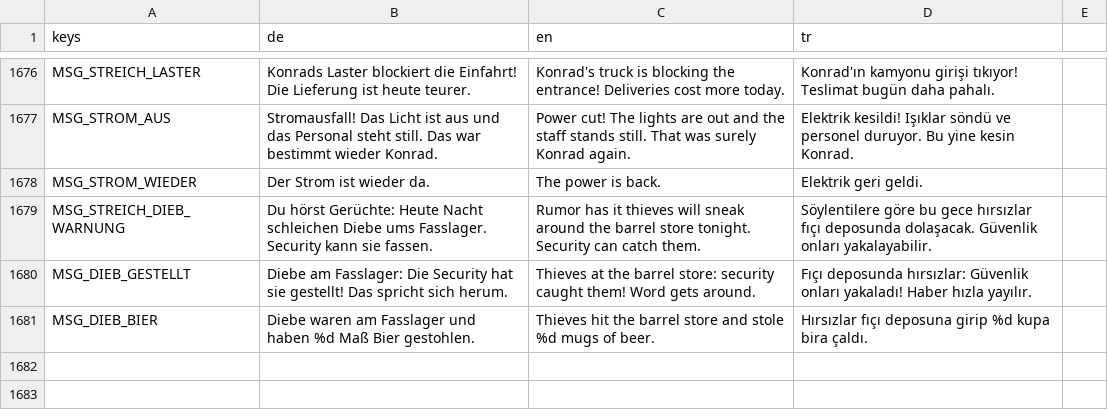
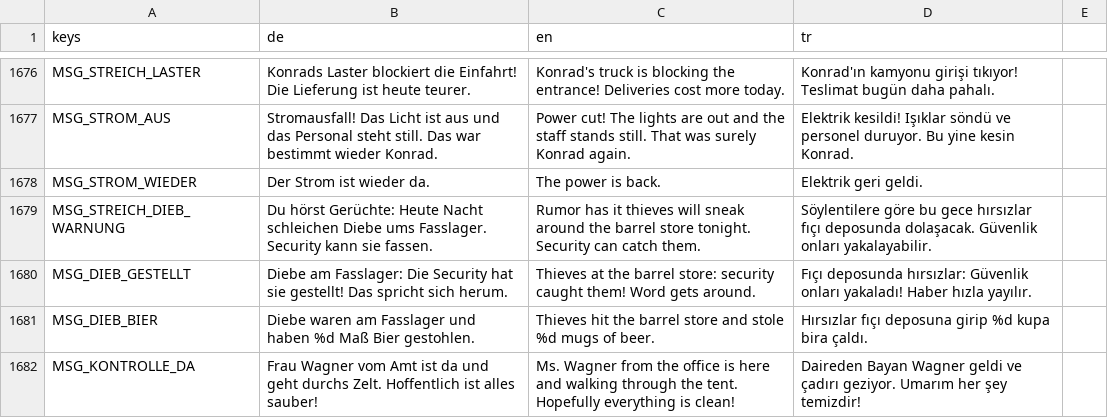
Before and after one commit to sysexperts/oktoberfest, a CSV file: locale/texte.csv, drawn as a sheet; only a part is shown, gaps mark what is left out.

```diff
--- a/locale/texte.csv
+++ b/locale/texte.csv
@@ -2050 +2050,2 @@ MSG_DIEB_GESTELLT,Diebe am Fasslager: Die Security hat sie gestellt! Das spricht
 MSG_DIEB_BIER,Diebe waren am Fasslager und haben %d Maß Bier gestohlen.,Thieves hit the barrel store and stole %d mugs of beer.,Hırsızlar fıçı deposuna girip %d kupa bira çaldı.
+MSG_KONTROLLE_DA,Frau Wagner vom Amt ist da und geht durchs Zelt. Hoffentlich ist alles sauber!,Ms. Wagner from the office is here and walking through the tent. Hopefully everything is clean!,Daireden Bayan Wagner geldi ve çadırı geziyor. Umarım her şey temizdir!
```
Also changed, not shown: 16 other files.
